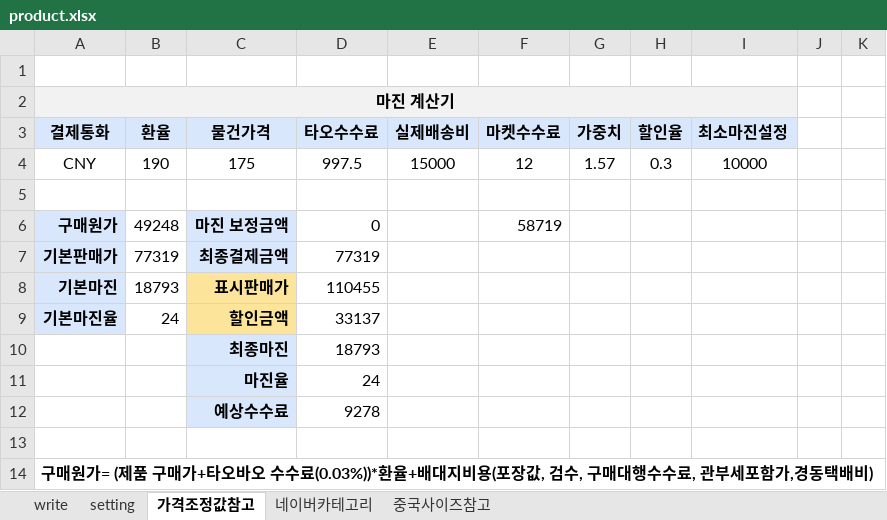
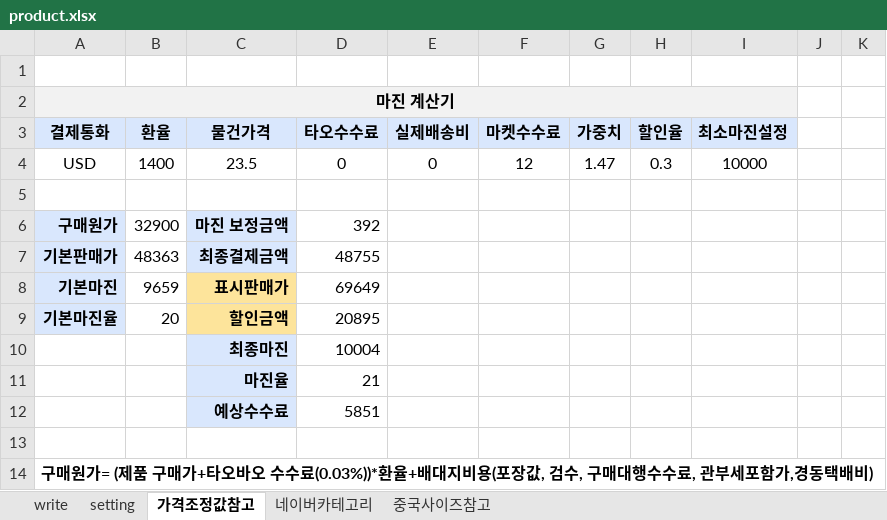
Before and after one commit to cubadanga/gui_exmaker, an Excel workbook: product.xlsx, sheet 가격조정값참고, drawn as a sheet; only a part is shown; values as stored, in another font and other column widths than the file's, no borders; the diff names each change by its address in the sheet, - before the commit and + after, or states it on an @@ line.

```diff
--- a/product.xlsx (sheet 가격조정값참고)
+++ b/product.xlsx (sheet 가격조정값참고)
-A4 (결제통화): CNY
+A4 (결제통화): USD
-B4 (환율): 190
+B4 (환율): 1400
-C4 (물건가격): 175
+C4 (물건가격): 23.5
-D4 (타오수수료): 997.5
+D4 (타오수수료): 0
-E4 (실제배송비): 15000
+E4 (실제배송비): 0
-G4 (가중치): 1.57
+G4 (가중치): 1.47
-B6 (환율): 49248
+B6 (환율): 32900
-D6 (타오수수료): 0
+D6 (타오수수료): 392
-F6 (마켓수수료): 58719
+F6 (마켓수수료): (empty)
-B7 (환율): 77319
+B7 (환율): 48363
-D7 (타오수수료): 77319
+D7 (타오수수료): 48755
-B8 (환율): 18793
+B8 (환율): 9659
-D8 (타오수수료): 110455
+D8 (타오수수료): 69649
-B9 (환율): 24
+B9 (환율): 20
-D9 (타오수수료): 33137
+D9 (타오수수료): 20895
-D10 (타오수수료): 18793
+D10 (타오수수료): 10004
-D11 (타오수수료): 24
+D11 (타오수수료): 21
-D12 (타오수수료): 9278
+D12 (타오수수료): 5851
```
Also changed, not shown: sheet write, 1 other file.
